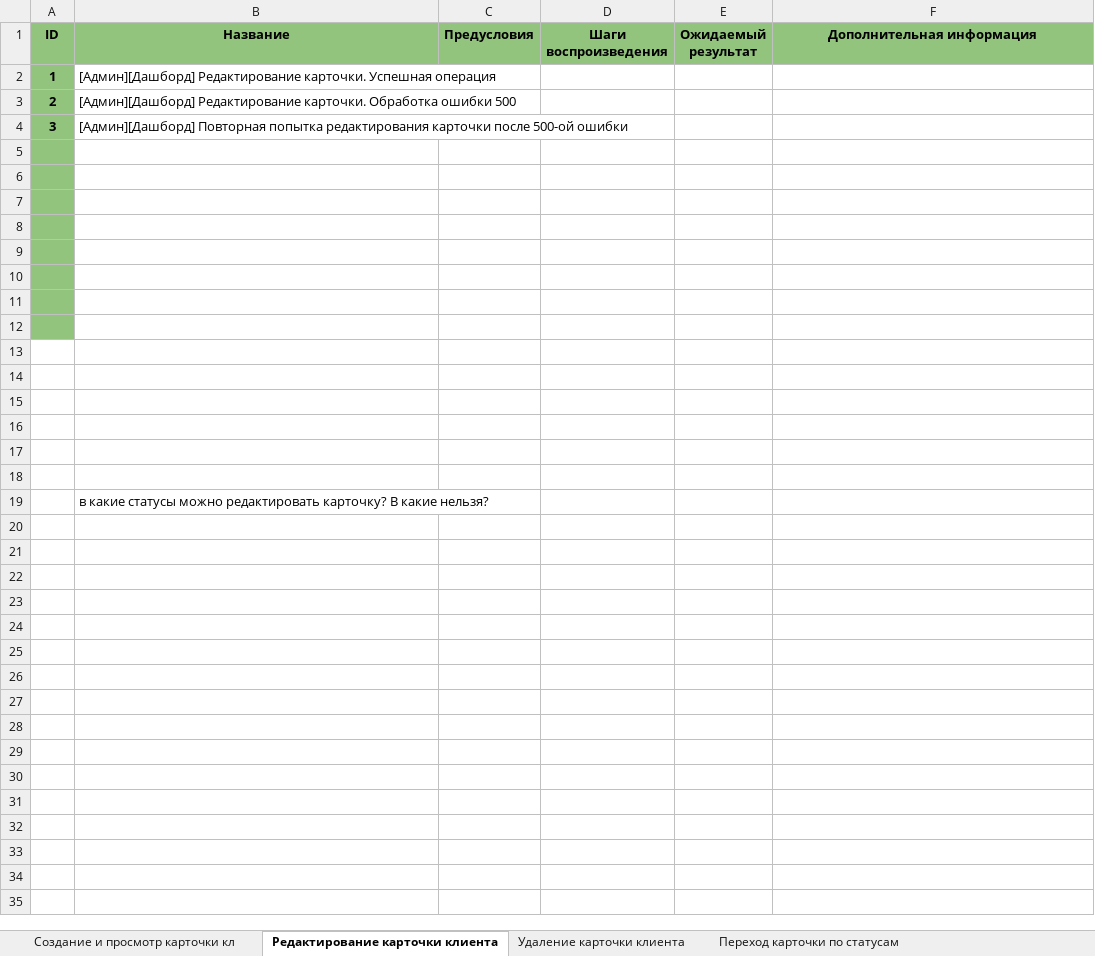
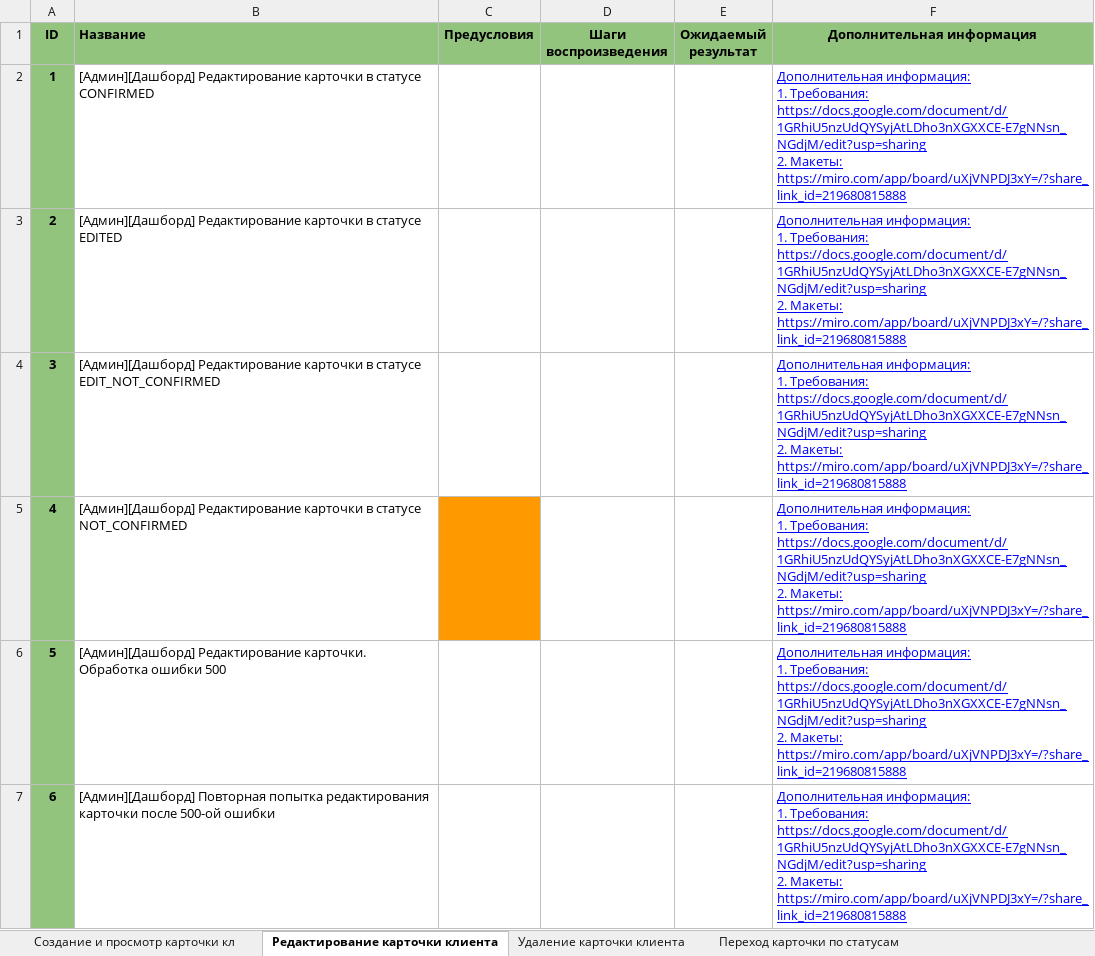
Before and after one commit to ConstantineQA/Test-Cases, an Excel workbook: test-cases.xlsx, sheet Редактирование карточки клиента, drawn as a sheet; values as stored, in another font and other column widths than the file's, no borders; charts and pictures not drawn; removed rows and columns are numbered as before the commit, all else as after; ↵ is a line break in a cell; the diff names each change by its address in the sheet, - before the commit and + after, or states it on an @@ line.

```diff
--- a/test-cases.xlsx (sheet Редактирование карточки клиента)
+++ b/test-cases.xlsx (sheet Редактирование карточки клиента)
-B1 alignment: center
+B1 alignment: left
-B2 (Название): [Админ][Дашборд] Редактирование карточки. Успешная операция
+B2 (Название): [Админ][Дашборд] Редактирование карточки в статусе CONFIRMED
-F2:F4 (Дополнительная информация): (empty)
+F2:F4 (Дополнительная информация): Дополнительная информация: ↵ 1. Требования: ↵ https://docs.google.com/document/d/1GRhiU5nzUdQYSyjAtLDho3nXGXXCE-E7gNNsn_NGdjM/edit?usp=sharing ↵ 2. Макеты: ↵ https://miro.com/app/board/uXjVNPDJ3xY=/?share_link_id=219680815888
-B3 (Название): [Админ][Дашборд] Редактирование карточки. Обработка ошибки 500
+B3 (Название): [Админ][Дашборд] Редактирование карточки в статусе EDITED
-B4 (Название): [Админ][Дашборд] Повторная попытка редактирования карточки после 500-ой ошибки
+B4 (Название): [Админ][Дашборд] Редактирование карточки в статусе EDIT_NOT_CONFIRMED
-row 5: (empty)
+row 5: 4 | [Админ][Дашборд] Редактирование карточки в статусе NOT_CONFIRMED |  |  |  | Дополнительная информация: ↵ 1. Требования: ↵ https://docs.google.com/document/d/1GRhiU5nzUdQYSyjAtLDho3nXGXXCE-E7gNNsn_NGdjM/edit?usp=sharing ↵ 2. Макеты: ↵ https://miro.com/app/board/uXjVNPDJ3xY=/?share_link_id=219680815888
-C5 fill: none
+C5 fill: #FF9900
-row 6: (empty)
+row 6: 5 | [Админ][Дашборд] Редактирование карточки. Обработка ошибки 500 |  |  |  | Дополнительная информация: ↵ 1. Требования: ↵ https://docs.google.com/document/d/1GRhiU5nzUdQYSyjAtLDho3nXGXXCE-E7gNNsn_NGdjM/edit?usp=sharing ↵ 2. Макеты: ↵ https://miro.com/app/board/uXjVNPDJ3xY=/?share_link_id=219680815888
-row 7: (empty)
+row 7: 6 | [Админ][Дашборд] Повторная попытка редактирования карточки после 500-ой ошибки |  |  |  | Дополнительная информация: ↵ 1. Требования: ↵ https://docs.google.com/document/d/1GRhiU5nzUdQYSyjAtLDho3nXGXXCE-E7gNNsn_NGdjM/edit?usp=sharing ↵ 2. Макеты: ↵ https://miro.com/app/board/uXjVNPDJ3xY=/?share_link_id=219680815888
-row 8: (empty)
-row 9: (empty)
-row 10: (empty)
-row 11: (empty)
-row 12: (empty)
-row 13: (empty)
-row 14: (empty)
-row 15: (empty)
-row 16: (empty)
-row 17: (empty)
-row 18: (empty)
-row 19:  | в какие статусы можно редактировать карточку? В какие нельзя?
```
Also changed, not shown: sheet Создание и просмотр карточки кл, sheet Переход карточки по статусам, sheet Удаление карточки клиента.
